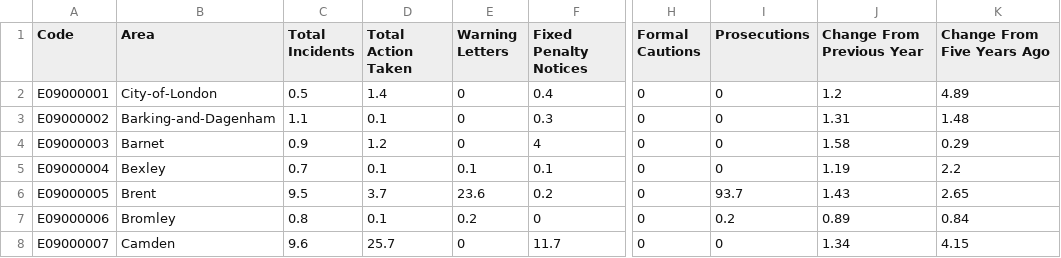
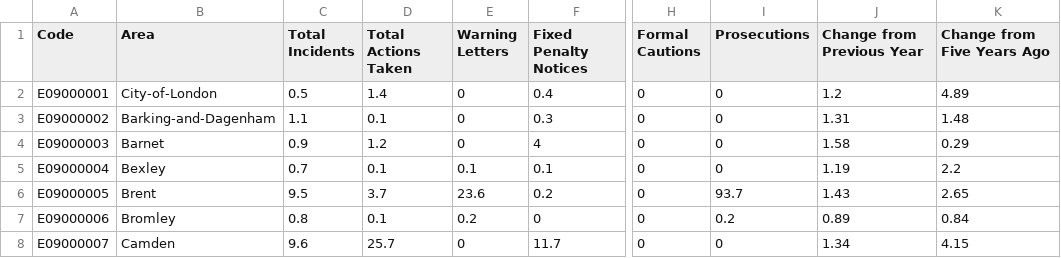
Before and after one commit to bstrock/london_flytipping_d3, a CSV file: data/fly-tipping-borough.csv, drawn as a sheet; only a part is shown, gaps mark what is left out; the diff names each change by its address in the sheet, - before the commit and + after, or states it on an @@ line.

```diff
--- a/data/fly-tipping-borough.csv
+++ b/data/fly-tipping-borough.csv
-D1: Total Action Taken
+D1: Total Actions Taken
-J1: Change From Previous Year
+J1: Change from Previous Year
-K1: Change From Five Years Ago
+K1: Change from Five Years Ago
```
Also changed, not shown: 2 other files.
